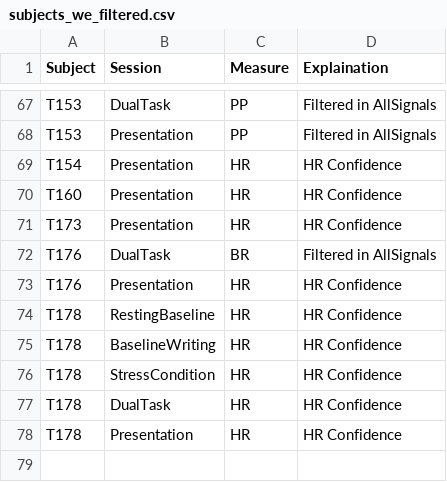
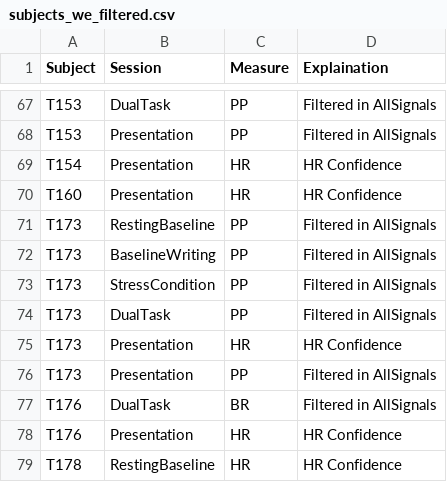
Before and after one commit to nathancooperjones/nsf-stress-study-files, a CSV file: @Datasets/subjects_we_filtered.csv, drawn as a sheet; only a part is shown, gaps mark what is left out; the shorter side is filled out with more unchanged rows.

```diff
--- a/@Datasets/subjects_we_filtered.csv
+++ b/@Datasets/subjects_we_filtered.csv
@@ -70,3 +70,8 @@
 "T160","Presentation","HR","HR Confidence"
+"T173","RestingBaseline","PP","Filtered in AllSignals"
+"T173","BaselineWriting","PP","Filtered in AllSignals"
+"T173","StressCondition","PP","Filtered in AllSignals"
+"T173","DualTask","PP","Filtered in AllSignals"
 "T173","Presentation","HR","HR Confidence"
+"T173","Presentation","PP","Filtered in AllSignals"
 "T176","DualTask","BR","Filtered in AllSignals"
```
Also changed, not shown: @Datasets/discarded_HR.csv, @Datasets/subject_summary.csv, 23 other files.
